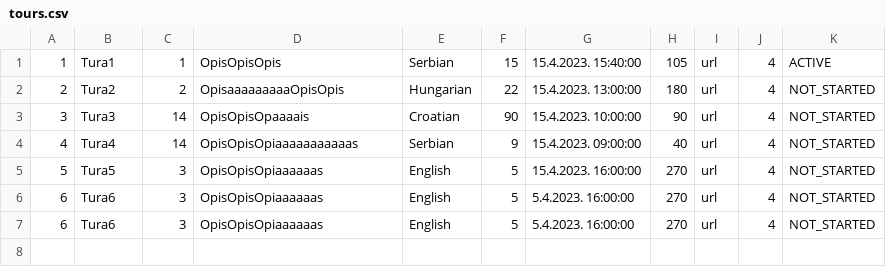
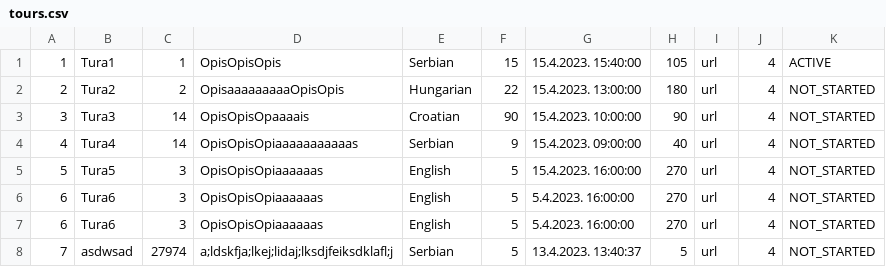
Before and after one commit to alexadjukic/SIMS-Project, a CSV file: InitialProject/InitialProject/Resources/Data/tours.csv, drawn as a sheet; the diff names each change by its address in the sheet, - before the commit and + after, or states it on an @@ line.

```diff
--- a/InitialProject/InitialProject/Resources/Data/tours.csv
+++ b/InitialProject/InitialProject/Resources/Data/tours.csv
+row 8: 7 | asdwsad | 27974 | a;ldskfja;lkej;lidaj;lksdjfeiksdklafl;j | Serbian | 5 | 13.4.2023. 13:40:37 | 5 | url | 4 | NOT_STARTED
```
Also changed, not shown: 4 other files.
